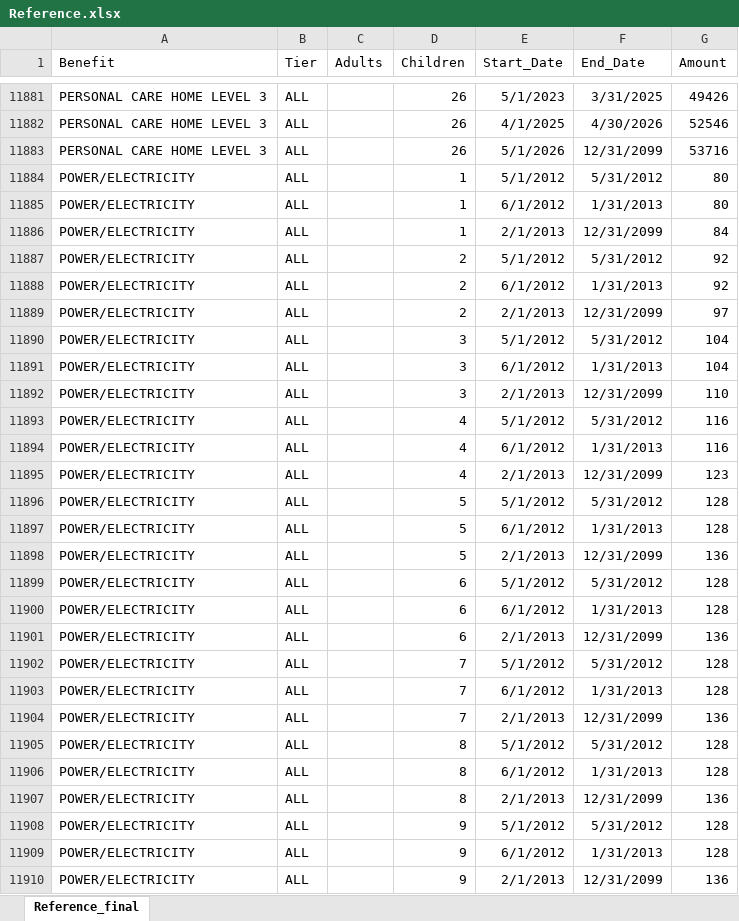
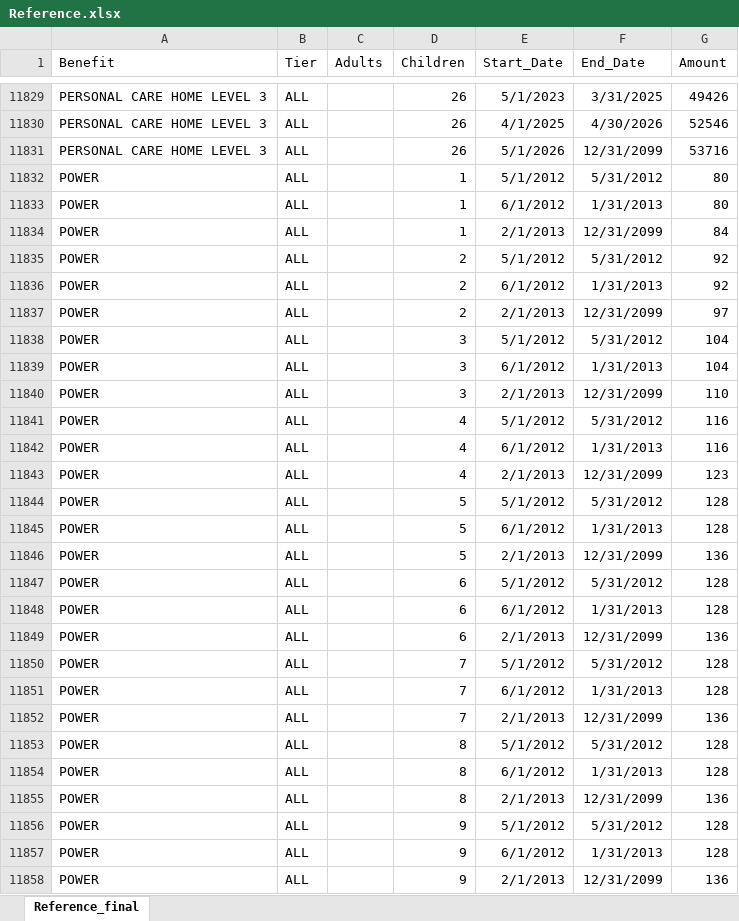
Before and after one commit to alaska2476/SAID-Calculator, an Excel workbook: Reference.xlsx, sheet Reference_final, drawn as a sheet; only a part is shown, gaps mark what is left out; values as stored, in another font and other column widths than the file's, no borders; addresses are those after the commit; the diff covers the shown part only; the diff names each change by its address in the sheet, - before the commit and + after, or states it on an @@ line.

```diff
--- a/Reference.xlsx (sheet Reference_final)
+++ b/Reference.xlsx (sheet Reference_final)
-A11832:A11858 (Benefit): POWER/ELECTRICITY
+A11832:A11858 (Benefit): POWER
```
Also changed, not shown: 52 removed rows and 51 edited cells elsewhere in this sheet.
